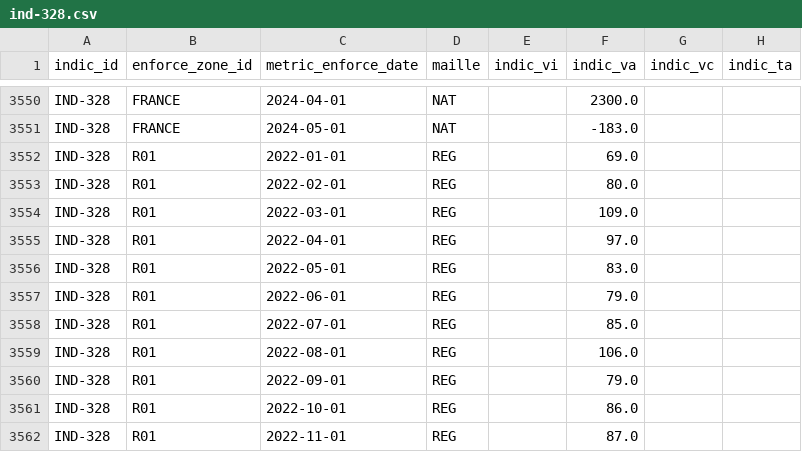
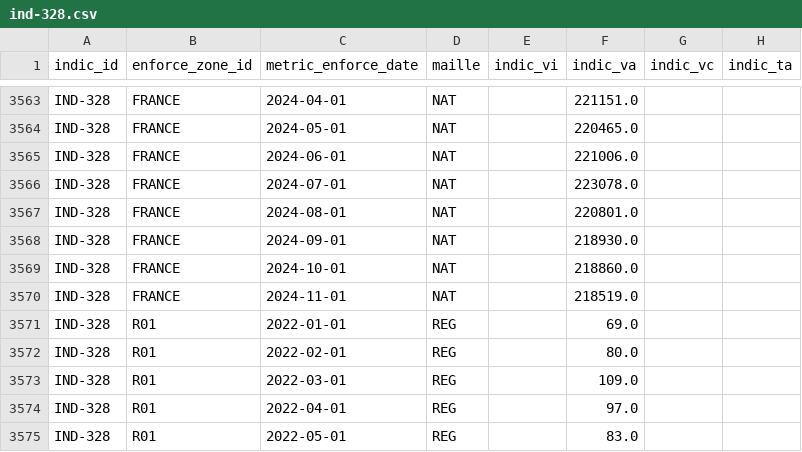
Before and after one commit to DITP-pilotage/barometre-resultats, a CSV file: data/ind-328.csv, drawn as a sheet; only a part is shown, gaps mark what is left out; the shorter side is filled out with more unchanged rows; addresses are those after the commit; the diff covers the shown part only; the diff names each change by its address in the sheet, - before the commit and + after, or states it on an @@ line.

```diff
--- a/data/ind-328.csv
+++ b/data/ind-328.csv
-F3563 (indic_va): 2300.0
+F3563 (indic_va): 221151.0
-F3564 (indic_va): -183.0
+F3564 (indic_va): 220465.0
+row 3565: IND-328 | FRANCE | 2024-06-01 | NAT |  | 221006.0
+row 3566: IND-328 | FRANCE | 2024-07-01 | NAT |  | 223078.0
+row 3567: IND-328 | FRANCE | 2024-08-01 | NAT |  | 220801.0
+row 3568: IND-328 | FRANCE | 2024-09-01 | NAT |  | 218930.0
+row 3569: IND-328 | FRANCE | 2024-10-01 | NAT |  | 218860.0
+row 3570: IND-328 | FRANCE | 2024-11-01 | NAT |  | 218519.0
```
Also changed, not shown: 13 added rows and 14 edited cells elsewhere in this file, data/ind-293.csv, data/ind-320.csv.
